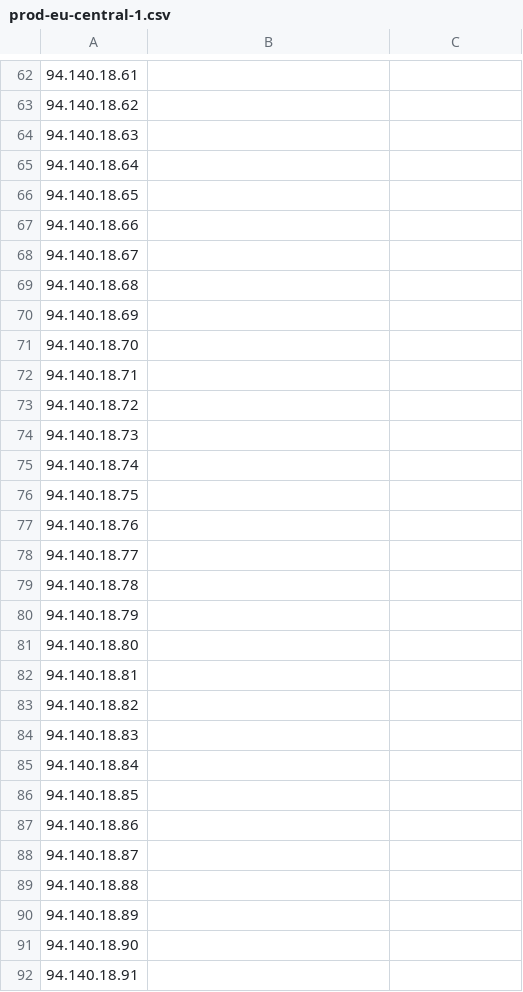
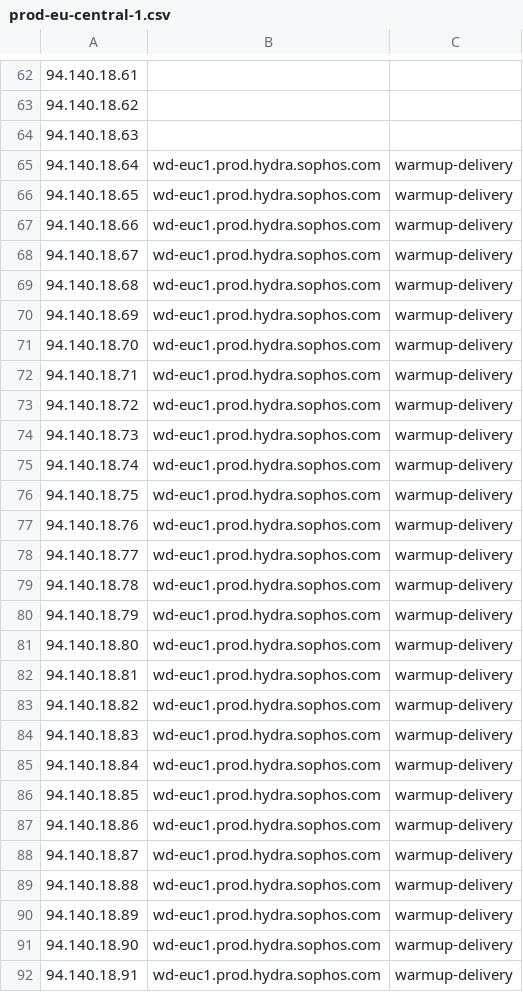
Before and after one commit to rakesh-gauswami/xgemail-infrastructure, a CSV file: utils/byoip-automation/prod-eu-central-1.csv, drawn as a sheet; only a part is shown, gaps mark what is left out; the diff covers the shown part only.

Commit message:
MD-2753 setup more warmup EIPs for other regions in same /26 block

```diff
--- a/utils/byoip-automation/prod-eu-central-1.csv
+++ b/utils/byoip-automation/prod-eu-central-1.csv
@@ -64,29 +64,29 @@
 94.140.18.63,,
-94.140.18.64,,
-94.140.18.65,,
-94.140.18.66,,
-94.140.18.67,,
-94.140.18.68,,
-94.140.18.69,,
-94.140.18.70,,
-94.140.18.71,,
-94.140.18.72,,
-94.140.18.73,,
-94.140.18.74,,
-94.140.18.75,,
-94.140.18.76,,
-94.140.18.77,,
-94.140.18.78,,
-94.140.18.79,,
-94.140.18.80,,
-94.140.18.81,,
-94.140.18.82,,
-94.140.18.83,,
-94.140.18.84,,
-94.140.18.85,,
-94.140.18.86,,
-94.140.18.87,,
-94.140.18.88,,
-94.140.18.89,,
-94.140.18.90,,
-94.140.18.91,,
+94.140.18.64,wd-euc1.prod.hydra.sophos.com,warmup-delivery
+94.140.18.65,wd-euc1.prod.hydra.sophos.com,warmup-delivery
+94.140.18.66,wd-euc1.prod.hydra.sophos.com,warmup-delivery
+94.140.18.67,wd-euc1.prod.hydra.sophos.com,warmup-delivery
+94.140.18.68,wd-euc1.prod.hydra.sophos.com,warmup-delivery
+94.140.18.69,wd-euc1.prod.hydra.sophos.com,warmup-delivery
+94.140.18.70,wd-euc1.prod.hydra.sophos.com,warmup-delivery
+94.140.18.71,wd-euc1.prod.hydra.sophos.com,warmup-delivery
+94.140.18.72,wd-euc1.prod.hydra.sophos.com,warmup-delivery
+94.140.18.73,wd-euc1.prod.hydra.sophos.com,warmup-delivery
+94.140.18.74,wd-euc1.prod.hydra.sophos.com,warmup-delivery
+94.140.18.75,wd-euc1.prod.hydra.sophos.com,warmup-delivery
+94.140.18.76,wd-euc1.prod.hydra.sophos.com,warmup-delivery
+94.140.18.77,wd-euc1.prod.hydra.sophos.com,warmup-delivery
+94.140.18.78,wd-euc1.prod.hydra.sophos.com,warmup-delivery
+94.140.18.79,wd-euc1.prod.hydra.sophos.com,warmup-delivery
+94.140.18.80,wd-euc1.prod.hydra.sophos.com,warmup-delivery
+94.140.18.81,wd-euc1.prod.hydra.sophos.com,warmup-delivery
+94.140.18.82,wd-euc1.prod.hydra.sophos.com,warmup-delivery
+94.140.18.83,wd-euc1.prod.hydra.sophos.com,warmup-delivery
+94.140.18.84,wd-euc1.prod.hydra.sophos.com,warmup-delivery
+94.140.18.85,wd-euc1.prod.hydra.sophos.com,warmup-delivery
+94.140.18.86,wd-euc1.prod.hydra.sophos.com,warmup-delivery
+94.140.18.87,wd-euc1.prod.hydra.sophos.com,warmup-delivery
+94.140.18.88,wd-euc1.prod.hydra.sophos.com,warmup-delivery
+94.140.18.89,wd-euc1.prod.hydra.sophos.com,warmup-delivery
+94.140.18.90,wd-euc1.prod.hydra.sophos.com,warmup-delivery
+94.140.18.91,wd-euc1.prod.hydra.sophos.com,warmup-delivery
```
Also changed, not shown: 72 edited cells elsewhere in this file, utils/byoip-automation/prod-eu-west-1.csv, utils/byoip-automation/prod-us-east-2.csv.
